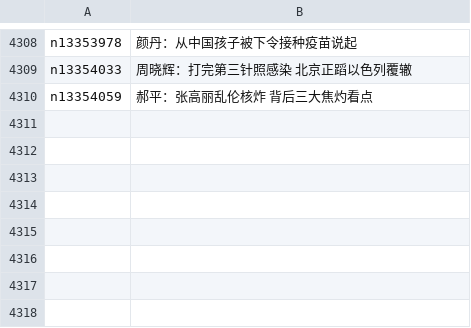
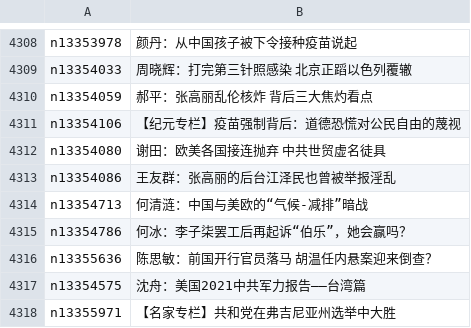
Before and after one commit to easy2view/epoch-comment, a CSV file: indexes/nsc1025.csv, drawn as a sheet; only a part is shown, gaps mark what is left out; the diff names each change by its address in the sheet, - before the commit and + after, or states it on an @@ line.

```diff
--- a/indexes/nsc1025.csv
+++ b/indexes/nsc1025.csv
+row 4311: n13354106 | 【纪元专栏】疫苗强制背后：道德恐慌对公民自由的蔑视
+row 4312: n13354080 | 谢田：欧美各国接连抛弃 中共世贸虚名徒具
+row 4313: n13354086 | 王友群：张高丽的后台江泽民也曾被举报淫乱
+row 4314: n13354713 | 何清涟：中国与美欧的“气候-减排”暗战
+row 4315: n13354786 | 何冰：李子柒罢工后再起诉“伯乐”，她会赢吗？
+row 4316: n13355636 | 陈思敏：前国开行官员落马 胡温任内悬案迎来倒查？
+row 4317: n13354575 | 沈舟：美国2021中共军力报告——台湾篇
+row 4318: n13355971 | 【名家专栏】共和党在弗吉尼亚州选举中大胜
```
Also changed, not shown: indexes/nsc1026.csv, indexes/nsc1028.csv, 27 other files.
